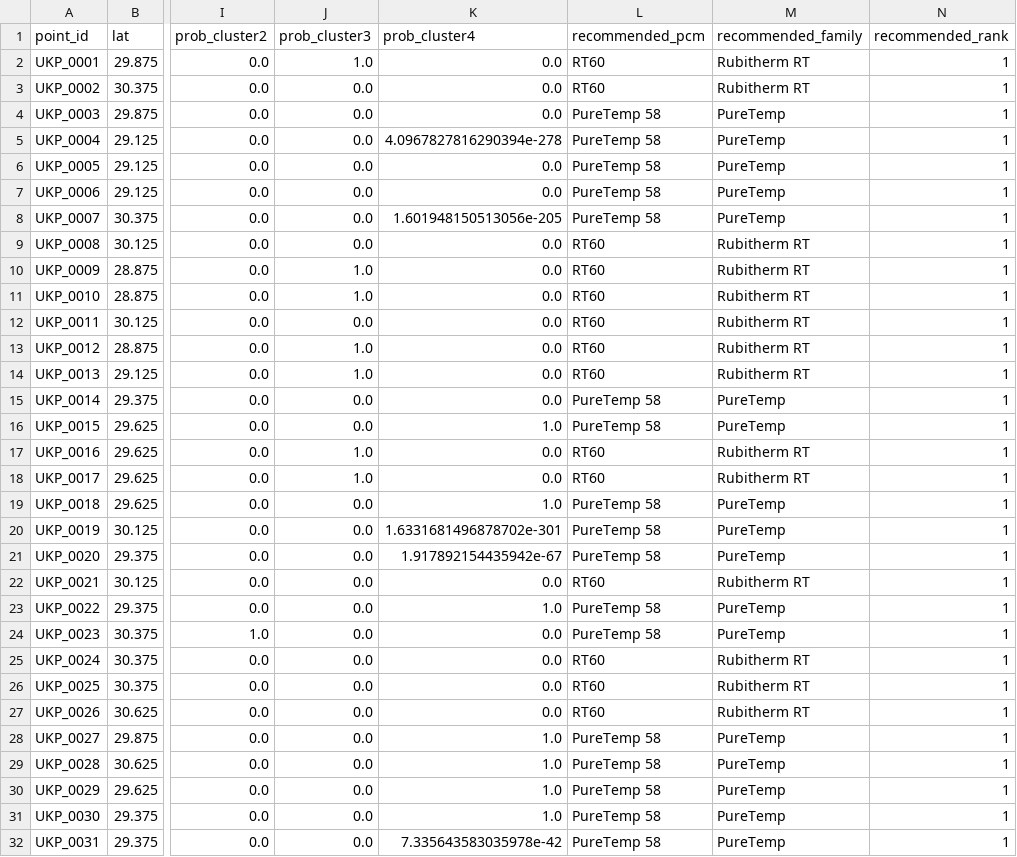
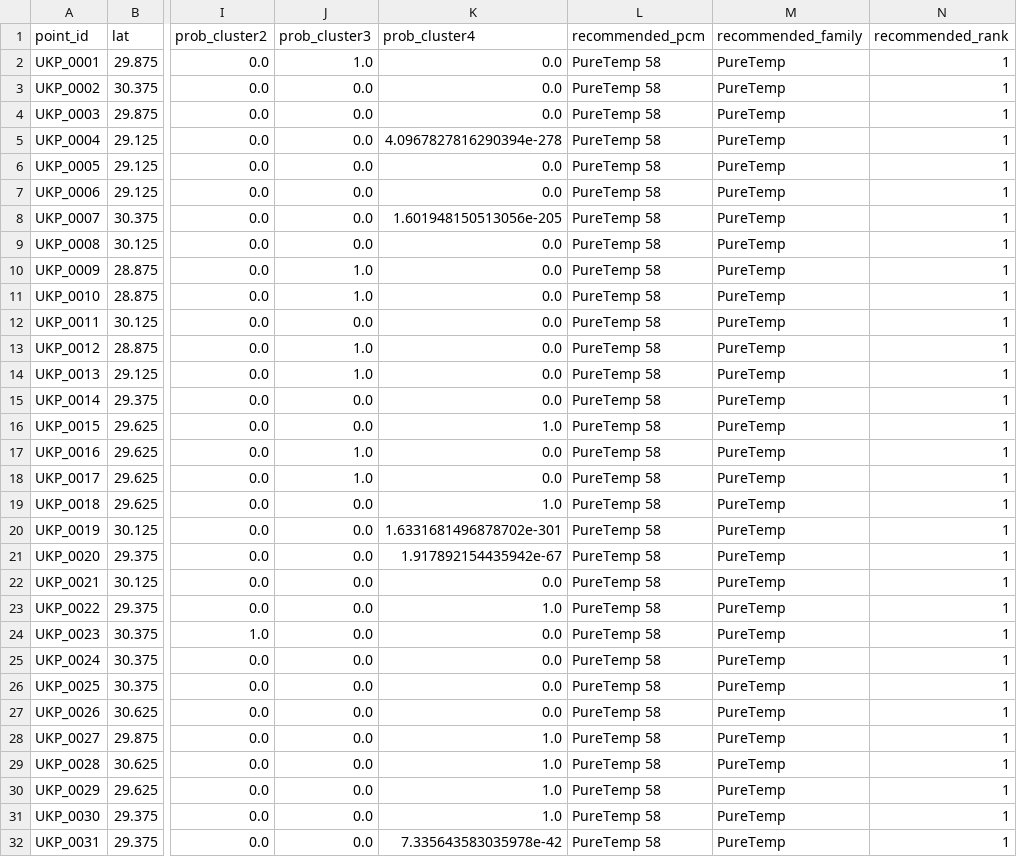
Before and after one commit to Final-year-project-G12/PCM-Selection-ML-model, a CSV file: era5-uttarakhand/data/plots/mcdm/mcdm_cluster_map_points.csv, drawn as a sheet; only a part is shown, gaps mark what is left out; the diff covers the shown part only; the diff names each change by its address in the sheet, - before the commit and + after, or states it on an @@ line.

Commit message:
Update MCDM ranking, seasonal analysis and plots

```diff
--- a/era5-uttarakhand/data/plots/mcdm/mcdm_cluster_map_points.csv
+++ b/era5-uttarakhand/data/plots/mcdm/mcdm_cluster_map_points.csv
-L2:L3 (recommended_pcm): RT60
+L2:L3 (recommended_pcm): PureTemp 58
-M2:M3 (recommended_family): Rubitherm RT
+M2:M3 (recommended_family): PureTemp
-L9:L14 (recommended_pcm): RT60
+L9:L14 (recommended_pcm): PureTemp 58
-M9:M14 (recommended_family): Rubitherm RT
+M9:M14 (recommended_family): PureTemp
-L17:L18 (recommended_pcm): RT60
+L17:L18 (recommended_pcm): PureTemp 58
-M17:M18 (recommended_family): Rubitherm RT
+M17:M18 (recommended_family): PureTemp
-L22 (recommended_pcm): RT60
+L22 (recommended_pcm): PureTemp 58
-M22 (recommended_family): Rubitherm RT
+M22 (recommended_family): PureTemp
-L25:L27 (recommended_pcm): RT60
+L25:L27 (recommended_pcm): PureTemp 58
-M25:M27 (recommended_family): Rubitherm RT
+M25:M27 (recommended_family): PureTemp
```
Also changed, not shown: 4 edited cells elsewhere in this file, 20 other files.
